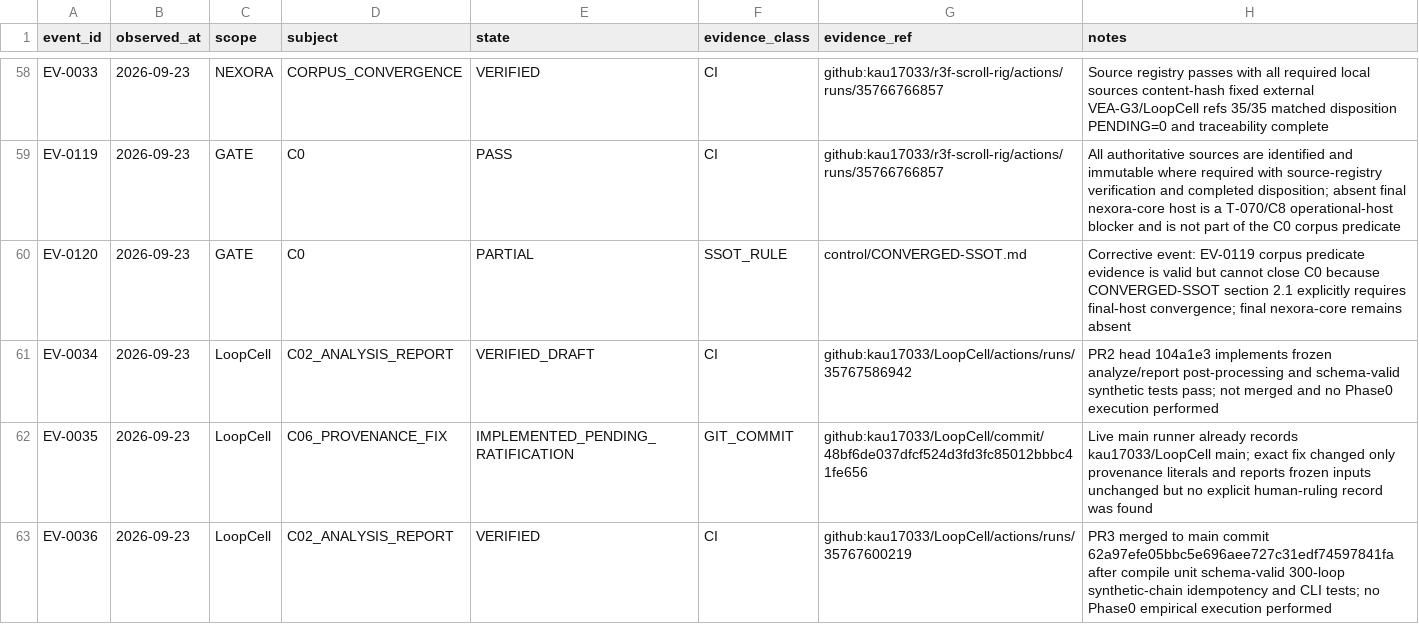
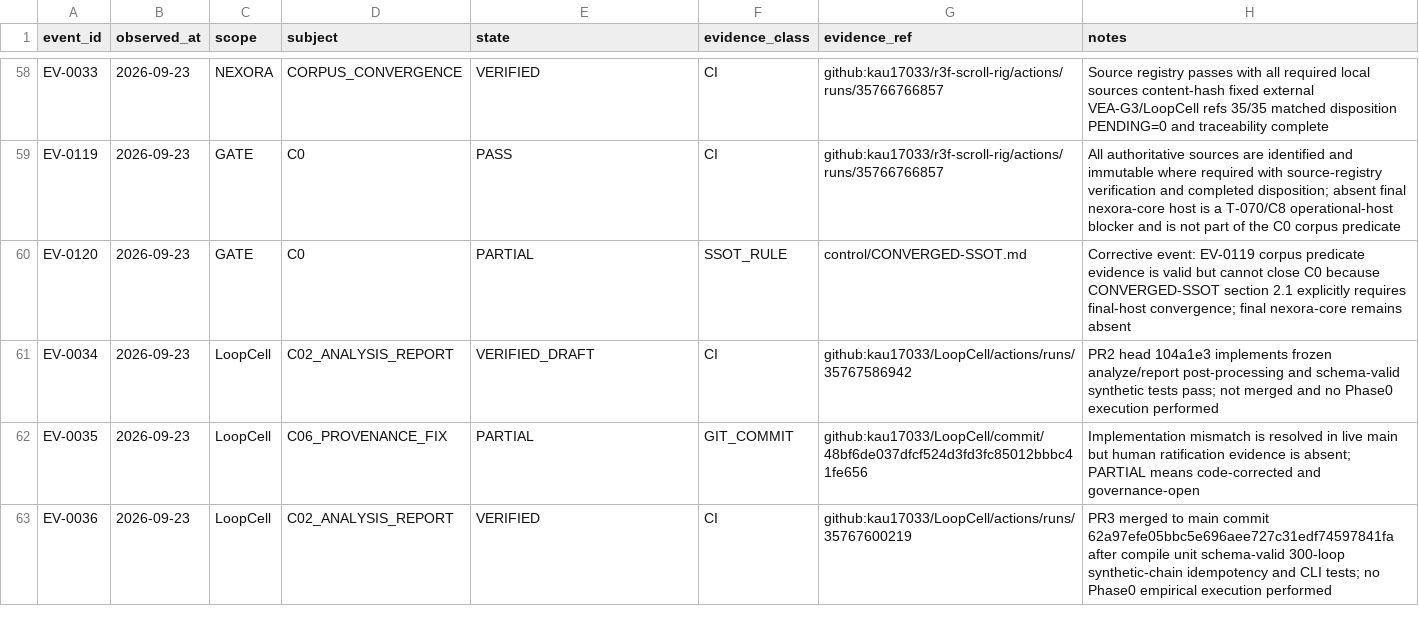
Before and after one commit to kau17033/r3f-scroll-rig, a CSV file: nexora-kit/payload/control/state_events.csv, drawn as a sheet; only a part is shown, gaps mark what is left out.

Commit message:
Correct C-06 event state to reducer vocabulary

```diff
--- a/nexora-kit/payload/control/state_events.csv
+++ b/nexora-kit/payload/control/state_events.csv
@@ -61,3 +61,3 @@ EV-0120,2026-09-23,GATE,C0,PARTIAL,SSOT_RULE,control/CONVERGED-SSOT.md,Correctiv
 EV-0034,2026-09-23,LoopCell,C02_ANALYSIS_REPORT,VERIFIED_DRAFT,CI,github:kau17033/LoopCell/actions/runs/35767586942,PR2 head 104a1e3 implements frozen analyze/report post-processing and schema-valid synthetic tests pass; not merged and no Phase0 execution performed
-EV-0035,2026-09-23,LoopCell,C06_PROVENANCE_FIX,IMPLEMENTED_PENDING_RATIFICATION,GIT_COMMIT,github:kau17033/LoopCell/commit/48bf6de037dfcf524d3fd3fc85012bbbc41fe656,Live main runner already records kau17033/LoopCell main; exact fix changed only provenance literals and reports frozen inputs unchanged but no explicit human-ruling record was found
+EV-0035,2026-09-23,LoopCell,C06_PROVENANCE_FIX,PARTIAL,GIT_COMMIT,github:kau17033/LoopCell/commit/48bf6de037dfcf524d3fd3fc85012bbbc41fe656,Implementation mismatch is resolved in live main but human ratification evidence is absent; PARTIAL means code-corrected and governance-open
 EV-0036,2026-09-23,LoopCell,C02_ANALYSIS_REPORT,VERIFIED,CI,github:kau17033/LoopCell/actions/runs/35767600219,PR3 merged to main commit 62a97efe05bbc5e696aee727c31edf74597841fa after compile unit schema-valid 300-loop synthetic-chain idempotency and CLI tests; no Phase0 empirical execution performed
```
